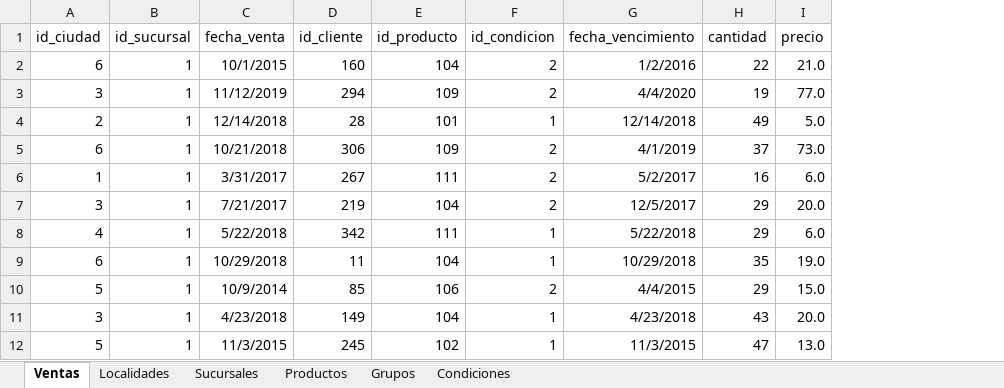
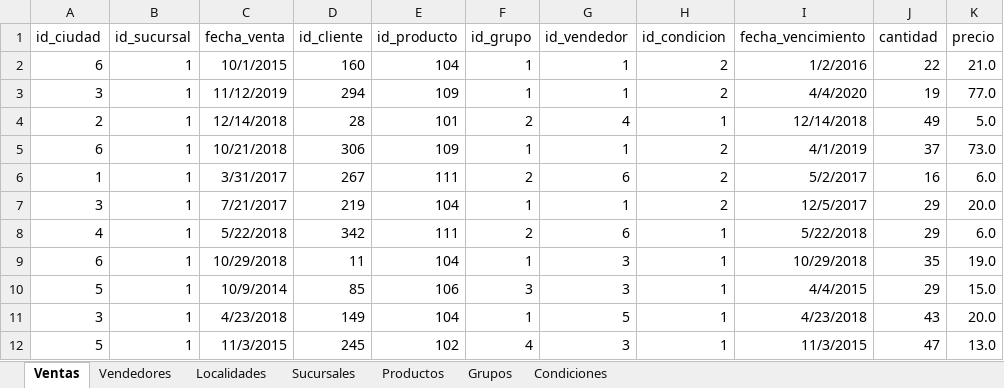
Before and after one commit to fkrausse/Ventas---Power-BI, an Excel workbook: Base Datos/Base Datos.xlsx, sheet Ventas, drawn as a sheet; only a part is shown; values as stored, in another font and other column widths than the file's, no borders; addresses are those after the commit; the diff names each change by its address in the sheet, - before the commit and + after, or states it on an @@ line.

```diff
--- a/Base Datos/Base Datos.xlsx (sheet Ventas)
+++ b/Base Datos/Base Datos.xlsx (sheet Ventas)
+sheet tab: Vendedores
+column F (id_grupo), rows 2-12: 1 | 1 | 2 | 1 | 2 | 1 | 2 | 1 | 3 | 1 | 4
+column G (id_vendedor), rows 2-12: 1 | 1 | 4 | 1 | 6 | 1 | 6 | 3 | 3 | 5 | 3
-H10 (id_condicion): 2
+H10 (id_condicion): 1
```
Also changed, not shown: formulas that keep their value, 6 other files.
